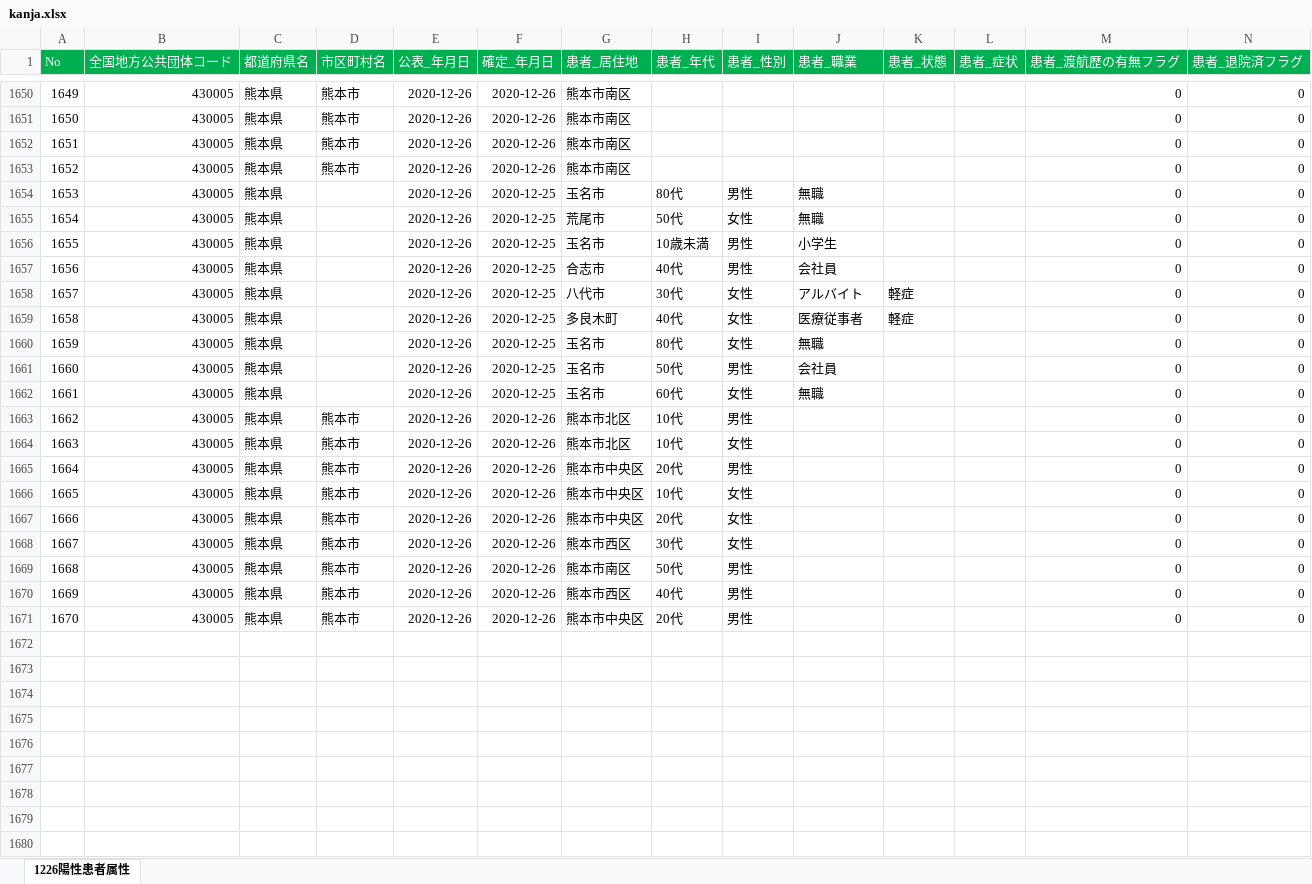
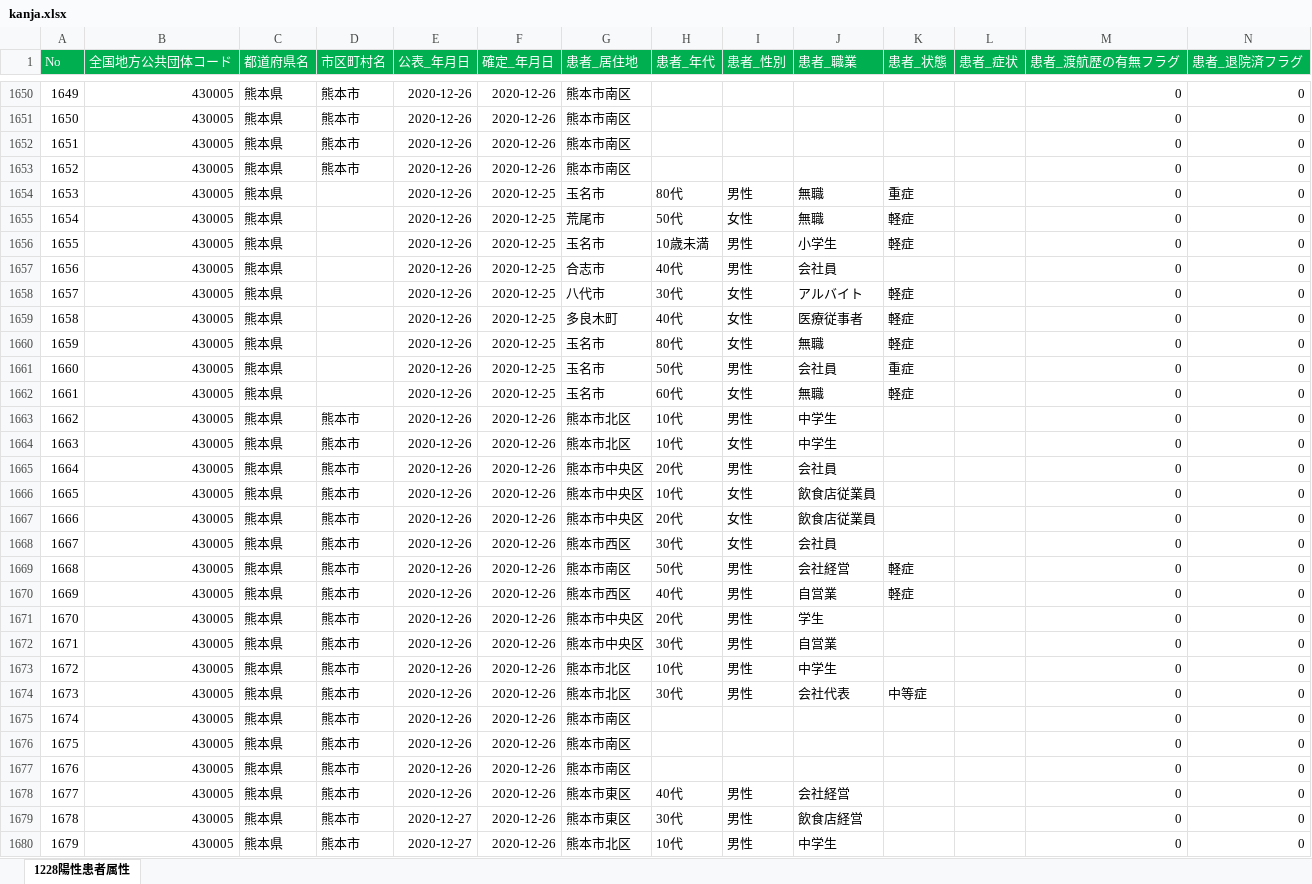
Before and after one commit to imabari/kumamoto-covid19, an Excel workbook: kanja.xlsx, sheet 1228陽性患者属性, drawn as a sheet; only a part is shown, gaps mark what is left out; values as stored, in another font and other column widths than the file's, no borders; rows hold the shown columns only; the diff covers the shown part only; the diff names each change by its address in the sheet, - before the commit and + after, or states it on an @@ line.

```diff
--- a/kanja.xlsx (sheet 1228陽性患者属性)
+++ b/kanja.xlsx (sheet 1228陽性患者属性)
-sheet tab: 1226陽性患者属性
+sheet tab: 1228陽性患者属性
-K1654 (患者_状態): (empty)
+K1654 (患者_状態): 重症
-K1655:K1656 (患者_状態): (empty)
+K1655:K1656 (患者_状態): 軽症
-K1660 (患者_状態): (empty)
+K1660 (患者_状態): 軽症
-K1661 (患者_状態): (empty)
+K1661 (患者_状態): 重症
-K1662 (患者_状態): (empty)
+K1662 (患者_状態): 軽症
-J1663:J1664 (患者_職業): (empty)
+J1663:J1664 (患者_職業): 中学生
-J1665 (患者_職業): (empty)
+J1665 (患者_職業): 会社員
-J1666:J1667 (患者_職業): (empty)
+J1666:J1667 (患者_職業): 飲食店従業員
-J1668 (患者_職業): (empty)
+J1668 (患者_職業): 会社員
-J1669 (患者_職業): (empty)
+J1669 (患者_職業): 会社経営
-K1669:K1670 (患者_状態): (empty)
+K1669:K1670 (患者_状態): 軽症
-J1670 (患者_職業): (empty)
+J1670 (患者_職業): 自営業
-J1671 (患者_職業): (empty)
+J1671 (患者_職業): 学生
+row 1672: 1671 | 430005 | 熊本県 | 熊本市 | 2020-12-26 | 2020-12-26 | 熊本市中央区 | 30代 | 男性 | 自営業 |  |  | 0 | 0
+row 1673: 1672 | 430005 | 熊本県 | 熊本市 | 2020-12-26 | 2020-12-26 | 熊本市北区 | 10代 | 男性 | 中学生 |  |  | 0 | 0
+row 1674: 1673 | 430005 | 熊本県 | 熊本市 | 2020-12-26 | 2020-12-26 | 熊本市北区 | 30代 | 男性 | 会社代表 | 中等症 |  | 0 | 0
+row 1675: 1674 | 430005 | 熊本県 | 熊本市 | 2020-12-26 | 2020-12-26 | 熊本市南区 |  |  |  |  |  | 0 | 0
+row 1676: 1675 | 430005 | 熊本県 | 熊本市 | 2020-12-26 | 2020-12-26 | 熊本市南区 |  |  |  |  |  | 0 | 0
+row 1677: 1676 | 430005 | 熊本県 | 熊本市 | 2020-12-26 | 2020-12-26 | 熊本市南区 |  |  |  |  |  | 0 | 0
+row 1678: 1677 | 430005 | 熊本県 | 熊本市 | 2020-12-26 | 2020-12-26 | 熊本市東区 | 40代 | 男性 | 会社経営 |  |  | 0 | 0
+row 1679: 1678 | 430005 | 熊本県 | 熊本市 | 2020-12-27 | 2020-12-26 | 熊本市東区 | 30代 | 男性 | 飲食店経営 |  |  | 0 | 0
+row 1680: 1679 | 430005 | 熊本県 | 熊本市 | 2020-12-27 | 2020-12-26 | 熊本市北区 | 10代 | 男性 | 中学生 |  |  | 0 | 0
```
Also changed, not shown: 63 added rows, 2 removed rows, 119 edited cells and row numbers in column A elsewhere in this sheet, kensa.xlsx, 1 other file.
